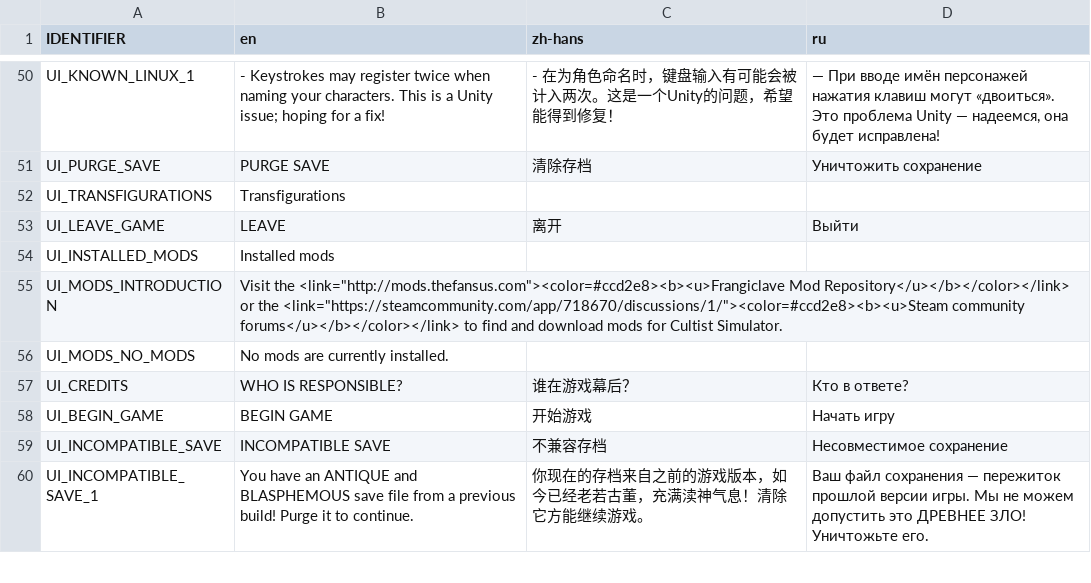
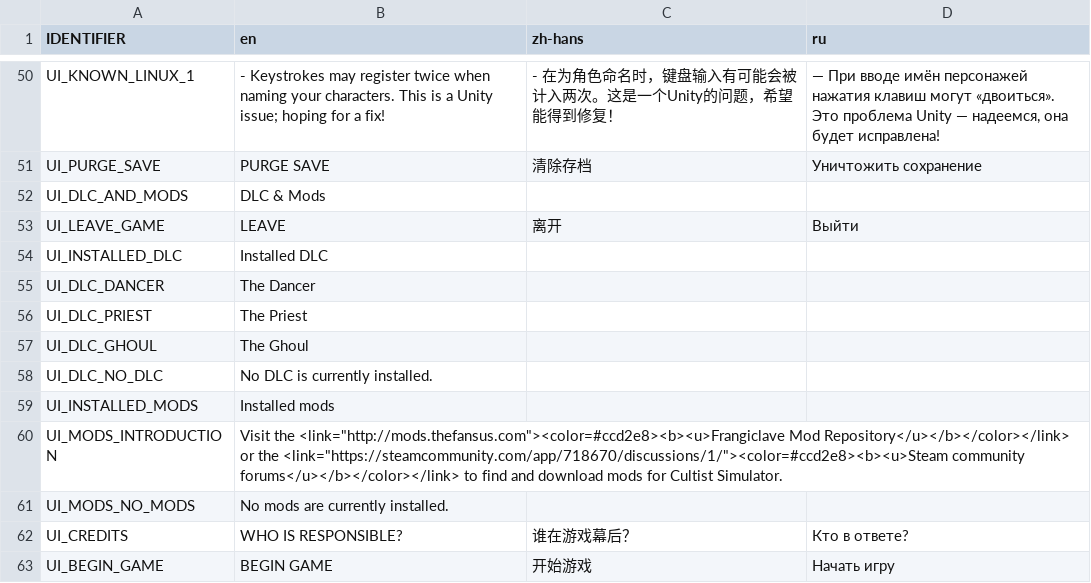
Before and after one commit to weatherfactory/cultistsimulator-visible, a CSV file: Assets/StreamingAssets/content/strings.csv, drawn as a sheet; only a part is shown, gaps mark what is left out; the shorter side is filled out with more unchanged rows.

Commit message:
Add installed DLC to Mods menu (#2358)

```diff
--- a/Assets/StreamingAssets/content/strings.csv
+++ b/Assets/StreamingAssets/content/strings.csv
@@ -51,4 +51,9 @@ UI_KNOWN_LINUX_1,- Keystrokes may register twice when naming your characters. Th
 UI_PURGE_SAVE,PURGE SAVE,清除存档,Уничтожить сохранение
-UI_TRANSFIGURATIONS,Transfigurations,,
+UI_DLC_AND_MODS,DLC & Mods,,
 UI_LEAVE_GAME,LEAVE,离开,Выйти
+UI_INSTALLED_DLC,Installed DLC,,
+UI_DLC_DANCER,The Dancer,,
+UI_DLC_PRIEST,The Priest,,
+UI_DLC_GHOUL,The Ghoul,,
+UI_DLC_NO_DLC,No DLC is currently installed.,,
 UI_INSTALLED_MODS,Installed mods,,
```
Also changed, not shown: 4 other files.
